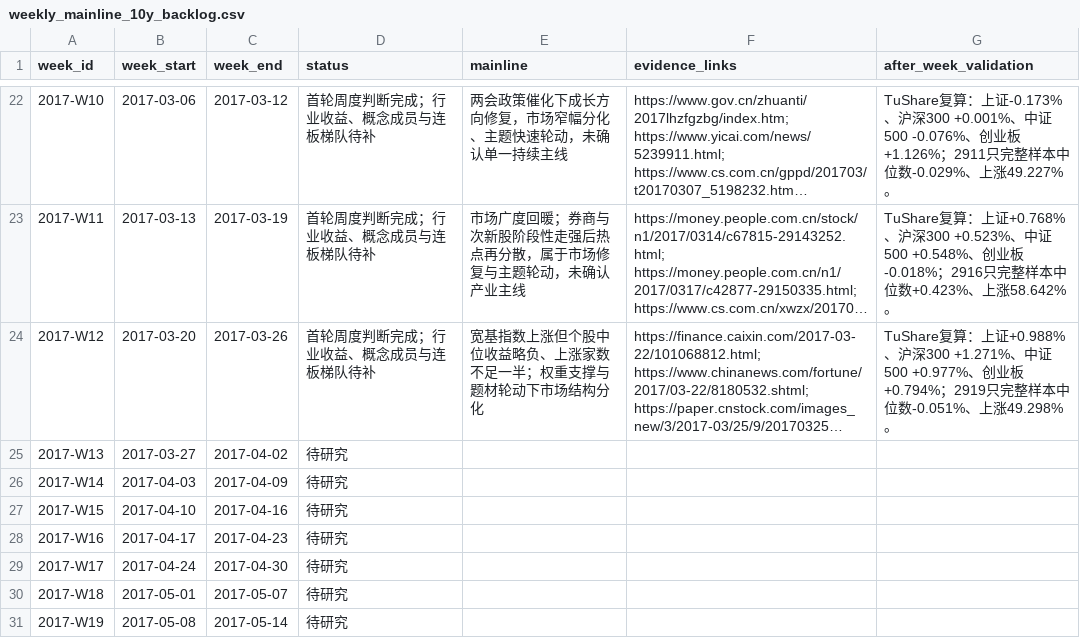
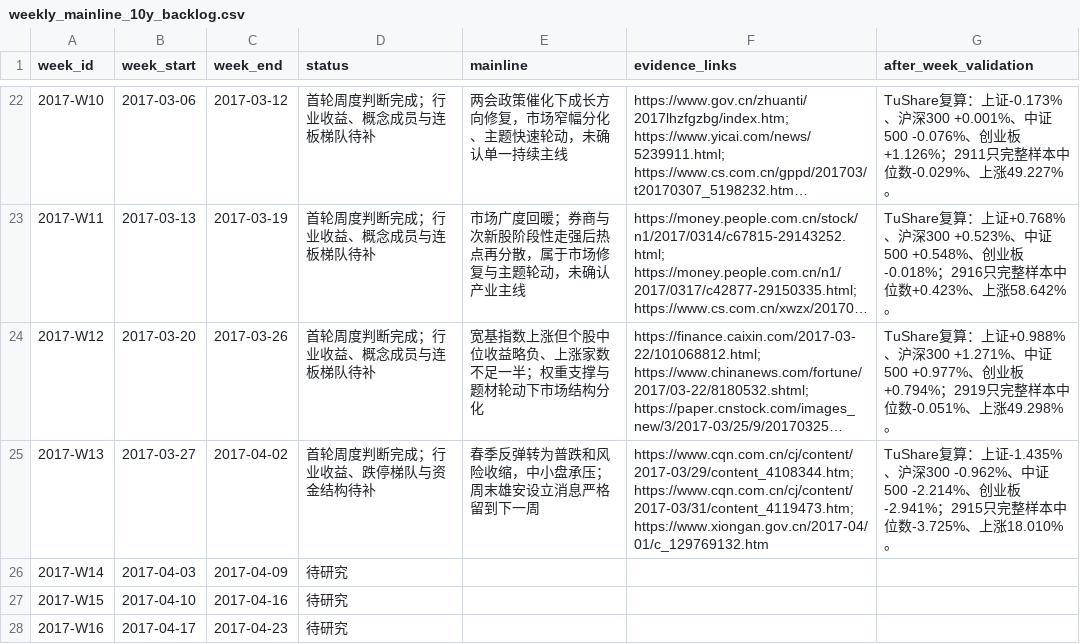
Before and after one commit to seacy19/WJ-, a CSV file: ww_research_results/weekly_mainline_10y_backlog.csv, drawn as a sheet; only a part is shown, gaps mark what is left out; the shorter side is filled out with more unchanged rows; long unchanged cells end in …; the diff names each change by its address in the sheet, - before the commit and + after, or states it on an @@ line.

Commit message:
Add 2017 week 13 mainline research

```diff
--- a/ww_research_results/weekly_mainline_10y_backlog.csv
+++ b/ww_research_results/weekly_mainline_10y_backlog.csv
-D25 (status): 待研究
+D25 (status): 首轮周度判断完成；行业收益、跌停梯队与资金结构待补
-E25 (mainline): (empty)
+E25 (mainline): 春季反弹转为普跌和风险收缩，中小盘承压；周末雄安设立消息严格留到下一周
-F25 (evidence_links): (empty)
+F25 (evidence_links): https://www.cqn.com.cn/cj/content/2017-03/29/content_4108344.htm; https://www.cqn.com.cn/cj/content/2017-03/31/content_4119473.htm; https://www.xiongan.gov.cn/2017-04/01/c_129769132.htm
-G25 (after_week_validation): (empty)
+G25 (after_week_validation): TuShare复算：上证-1.435%、沪深300 -0.962%、中证500 -2.214%、创业板-2.941%；2915只完整样本中位数-3.725%、上涨18.010%。
```
Also changed, not shown: 2 other files.
